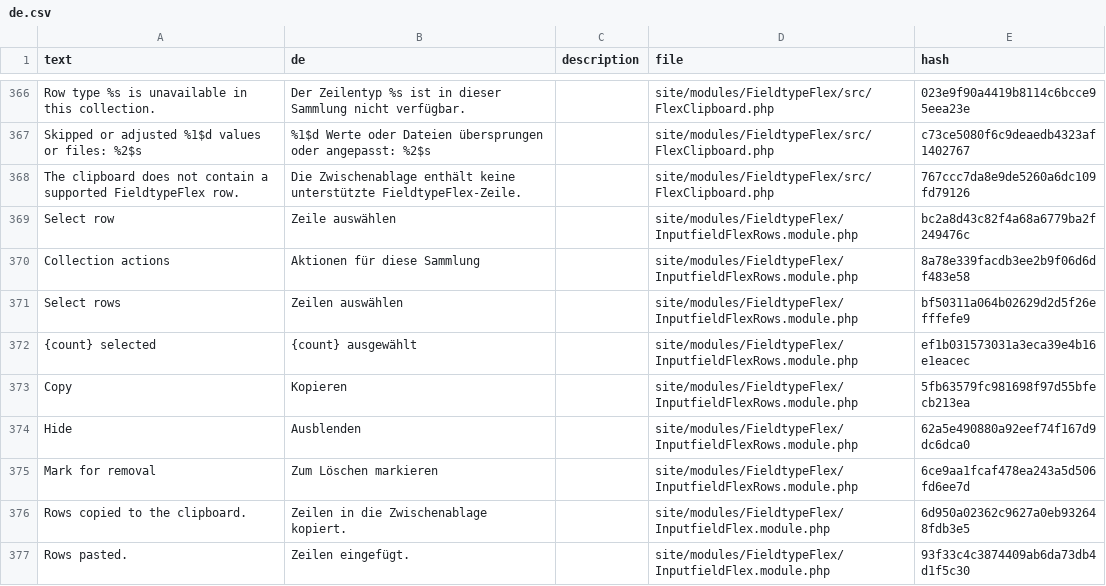
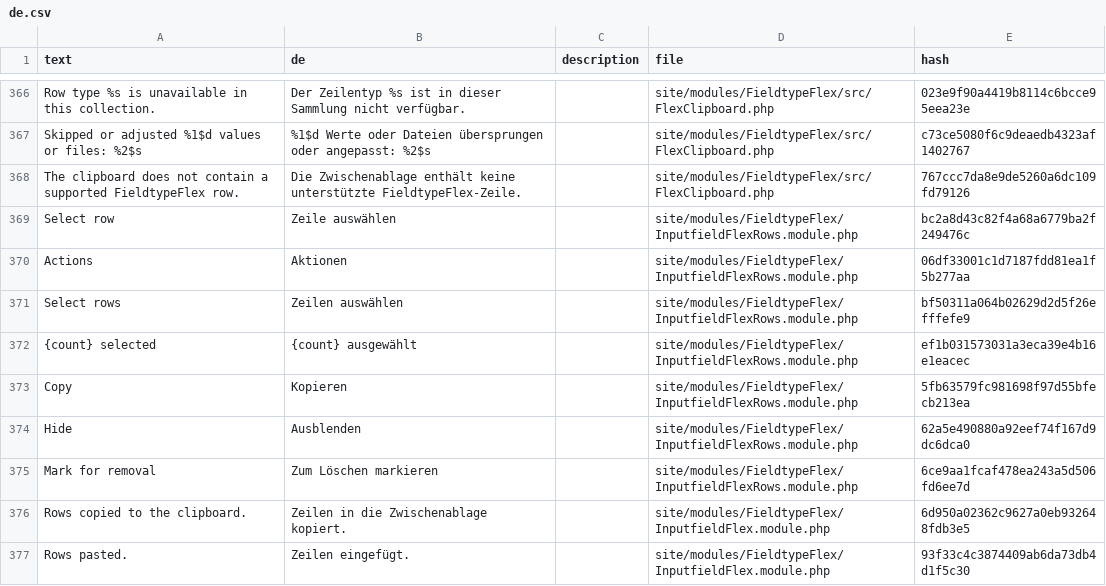
Before and after one commit to phlppschrr/FieldtypeFlex, a CSV file: languages/de.csv, drawn as a sheet; only a part is shown, gaps mark what is left out; removed rows and columns are numbered as before the commit, all else as after; the diff names each change by its address in the sheet, - before the commit and + after, or states it on an @@ line.

Commit message:
feat(editor): move collection actions beside the add control

```diff
--- a/languages/de.csv
+++ b/languages/de.csv
-row 370: Collection actions | Aktionen für diese Sammlung |  | site/modules/FieldtypeFlex/InputfieldFlexRows.module.php | 8a78e339facdb3ee2b9f06d6df483e58
+row 370: Actions | Aktionen |  | site/modules/FieldtypeFlex/InputfieldFlexRows.module.php | 06df33001c1d7187fdd81ea1f5b277aa
```
Also changed, not shown: languages/es.csv, languages/fr.csv, 8 other files.
